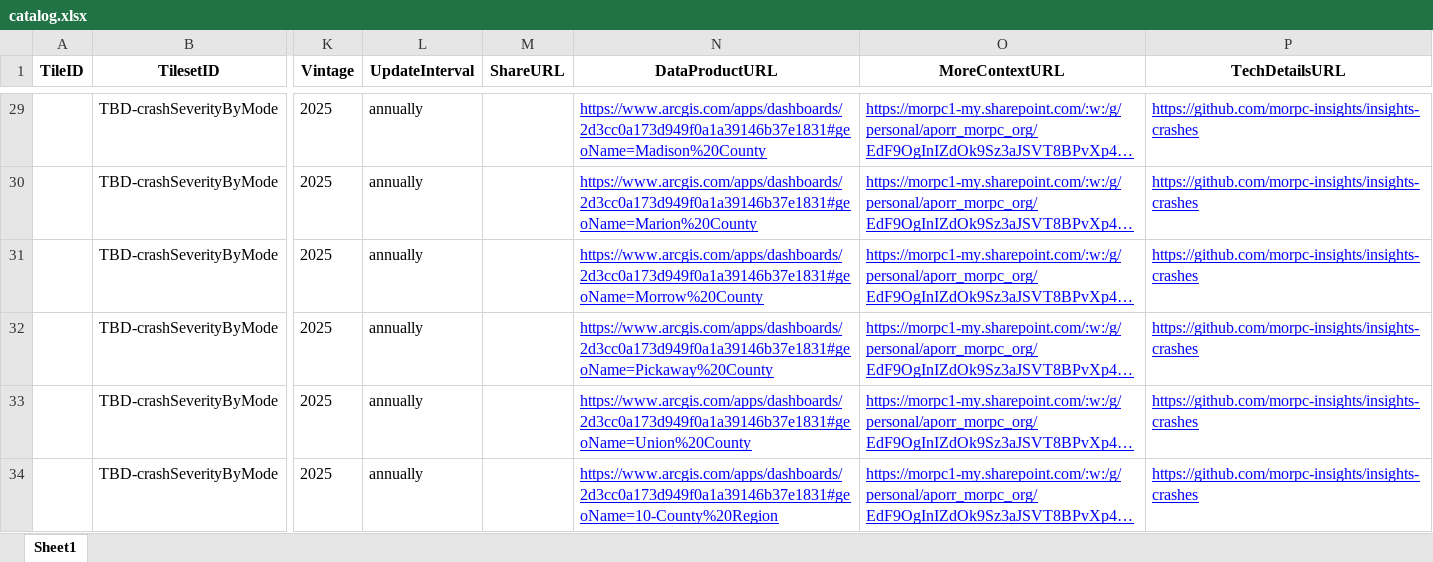
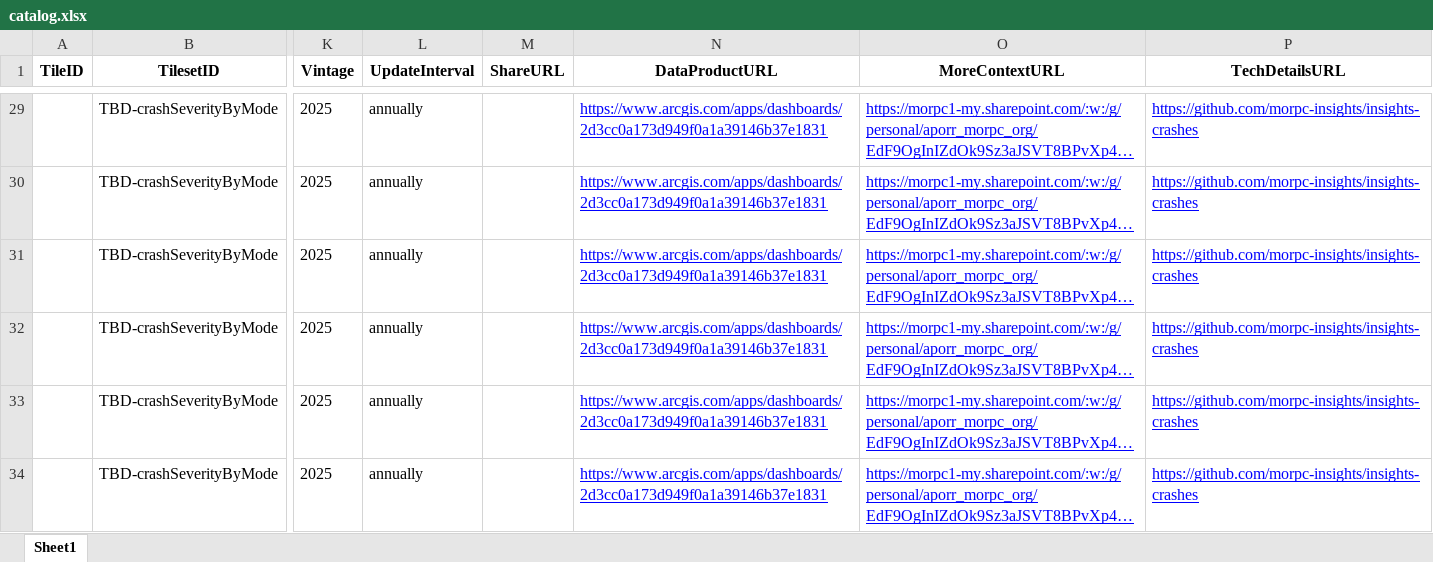
Before and after one commit to morpc-insights/insights-crashes, an Excel workbook: catalog.xlsx, sheet Sheet1, drawn as a sheet; only a part is shown, gaps mark what is left out; long unchanged cells end in …; values as stored, in another font and other column widths than the file's, no borders; the diff covers the shown part only; the diff names each change by its address in the sheet, - before the commit and + after, or states it on an @@ line.

Commit message:
Regenerate catalog content only to point to new data products

```diff
--- a/catalog.xlsx (sheet Sheet1)
+++ b/catalog.xlsx (sheet Sheet1)
-N29 (DataProductURL): https://www.arcgis.com/apps/dashboards/2d3cc0a173d949f0a1a39146b37e1831#geoName=Madison%20County
+N29 (DataProductURL): https://www.arcgis.com/apps/dashboards/2d3cc0a173d949f0a1a39146b37e1831
-N30 (DataProductURL): https://www.arcgis.com/apps/dashboards/2d3cc0a173d949f0a1a39146b37e1831#geoName=Marion%20County
+N30 (DataProductURL): https://www.arcgis.com/apps/dashboards/2d3cc0a173d949f0a1a39146b37e1831
-N31 (DataProductURL): https://www.arcgis.com/apps/dashboards/2d3cc0a173d949f0a1a39146b37e1831#geoName=Morrow%20County
+N31 (DataProductURL): https://www.arcgis.com/apps/dashboards/2d3cc0a173d949f0a1a39146b37e1831
-N32 (DataProductURL): https://www.arcgis.com/apps/dashboards/2d3cc0a173d949f0a1a39146b37e1831#geoName=Pickaway%20County
+N32 (DataProductURL): https://www.arcgis.com/apps/dashboards/2d3cc0a173d949f0a1a39146b37e1831
-N33 (DataProductURL): https://www.arcgis.com/apps/dashboards/2d3cc0a173d949f0a1a39146b37e1831#geoName=Union%20County
+N33 (DataProductURL): https://www.arcgis.com/apps/dashboards/2d3cc0a173d949f0a1a39146b37e1831
-N34 (DataProductURL): https://www.arcgis.com/apps/dashboards/2d3cc0a173d949f0a1a39146b37e1831#geoName=10-County%20Region
+N34 (DataProductURL): https://www.arcgis.com/apps/dashboards/2d3cc0a173d949f0a1a39146b37e1831
```
Also changed, not shown: 27 edited cells elsewhere in this sheet, 2 other files.
